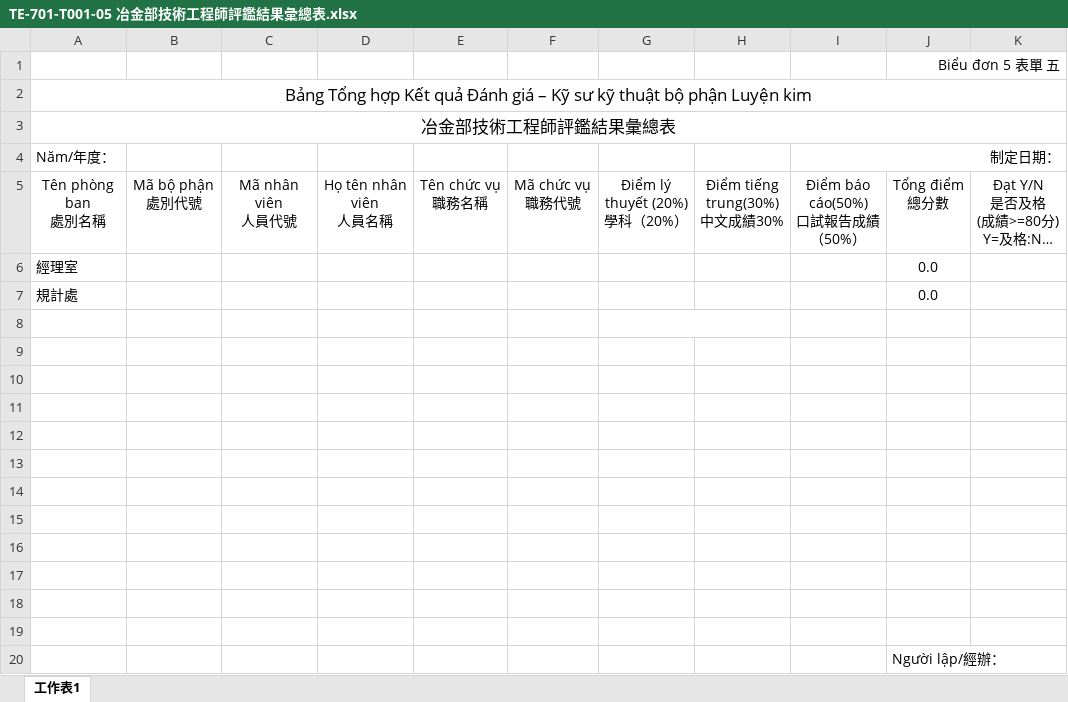
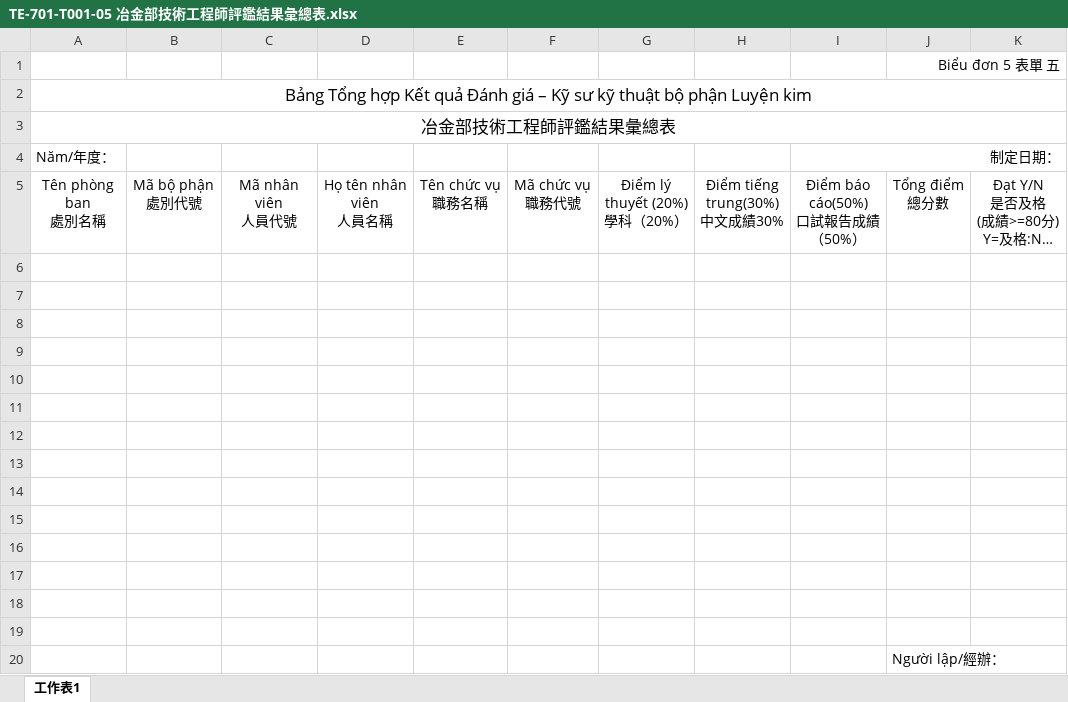
Before and after one commit to PAT97Coder/7system, an Excel workbook: KnowledgeSystem/AppResources/317/Templates/TE-701-T001-05 冶金部技術工程師評鑑結果彙總表.xlsx, sheet 工作表1, drawn as a sheet; long unchanged cells end in …; values as stored, in another font and other column widths than the file's, no borders; charts and pictures not drawn; the diff names each change by its address in the sheet, - before the commit and + after, or states it on an @@ line.

```diff
--- a/KnowledgeSystem/AppResources/317/Templates/TE-701-T001-05 冶金部技術工程師評鑑結果彙總表.xlsx (sheet 工作表1)
+++ b/KnowledgeSystem/AppResources/317/Templates/TE-701-T001-05 冶金部技術工程師評鑑結果彙總表.xlsx (sheet 工作表1)
-row 6: 經理室 |  |  |  |  |  |  |  |  | 0.0
+row 6: (empty)
-row 7: 規計處 |  |  |  |  |  |  |  |  | 0.0
+row 7: (empty)
-G8:H8 merged
```
Also changed, not shown: charts or pictures, KnowledgeSystem/AppResources/317/Templates/TE-701-T001-01 技術工程師評鑑學科成績明細表.xlsx, KnowledgeSystem/AppResources/317/Templates/TE-701-T001-02 技術工程師評鑑中文考試成績明細表.xlsx, 5 other files.
